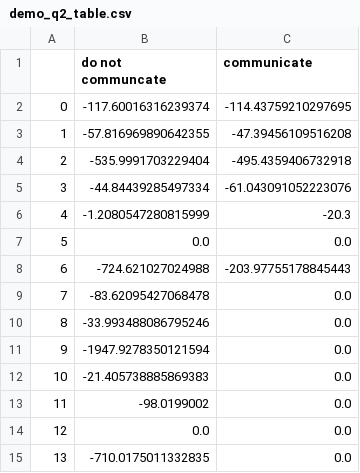
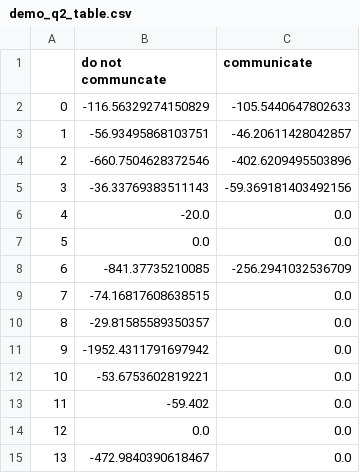
Before and after one commit to Mojitoapplemint/IQL-for-synchronous-communication-protocol-for-decentralized-control, a CSV file: cyclic_problem/demo_q2_table.csv, drawn as a sheet.

```diff
--- a/cyclic_problem/demo_q2_table.csv
+++ b/cyclic_problem/demo_q2_table.csv
@@ -1,15 +1,15 @@
 ,do not communcate,communicate
-0,-117.60016316239374,-114.43759210297695
-1,-57.816969890642355,-47.39456109516208
-2,-535.9991703229404,-495.4359406732918
-3,-44.84439285497334,-61.043091052223076
-4,-1.2080547280815999,-20.3
+0,-116.56329274150829,-105.5440647802633
+1,-56.93495868103751,-46.20611428042857
+2,-660.7504628372546,-402.6209495503896
+3,-36.33769383511143,-59.369181403492156
+4,-20.0,0.0
 5,0.0,0.0
-6,-724.621027024988,-203.97755178845443
-7,-83.62095427068478,0.0
-8,-33.993488086795246,0.0
-9,-1947.9278350121594,0.0
-10,-21.405738885869383,0.0
-11,-98.0199002,0.0
+6,-841.37735210085,-256.2941032536709
+7,-74.16817608638515,0.0
+8,-29.81585589350357,0.0
+9,-1952.4311791697942,0.0
+10,-53.6753602819221,0.0
+11,-59.402,0.0
 12,0.0,0.0
-13,-710.0175011332835,0.0
+13,-472.9840390618467,0.0
```
Also changed, not shown: cyclic_problem/demo_q1_table.csv, problem_w_unobservable_events/demo_q1_table.csv, 14 other files.
